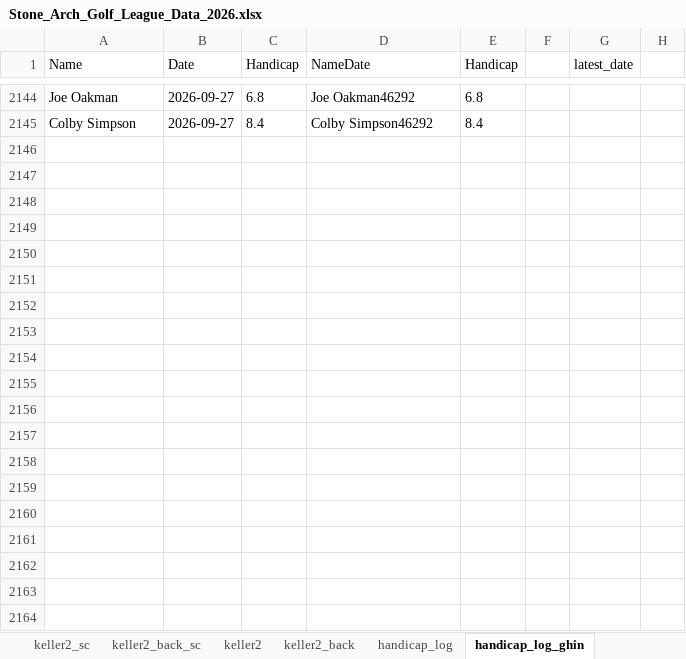
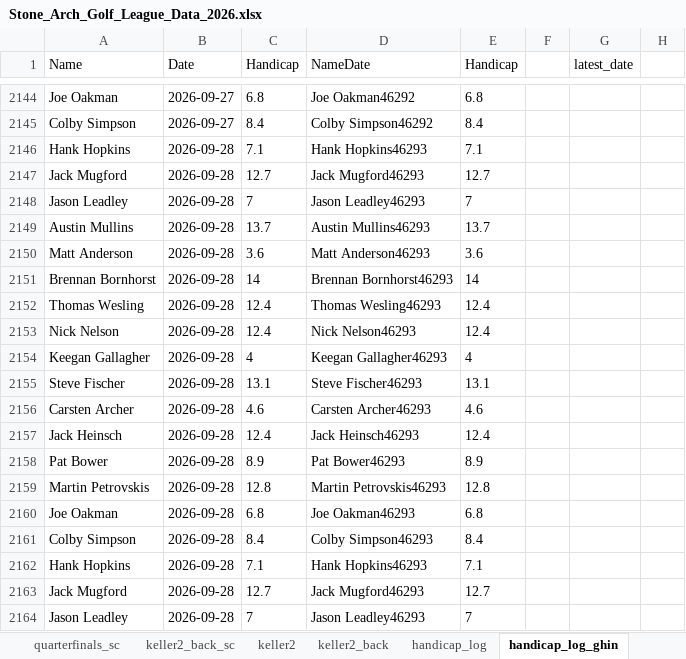
Before and after one commit to hankhopkins/sagl, an Excel workbook: data/Stone_Arch_Golf_League_Data_2026.xlsx, sheet handicap_log_ghin, drawn as a sheet; only a part is shown, gaps mark what is left out; values as stored, in another font and other column widths than the file's, no borders; the diff covers the shown part only; the diff names each change by its address in the sheet, - before the commit and + after, or states it on an @@ line.

```diff
--- a/data/Stone_Arch_Golf_League_Data_2026.xlsx (sheet handicap_log_ghin)
+++ b/data/Stone_Arch_Golf_League_Data_2026.xlsx (sheet handicap_log_ghin)
+sheet tab: quarterfinals_sc
+row 2146: Hank Hopkins | 2026-09-28 | 7.1 | Hank Hopkins46293 | 7.1
+row 2147: Jack Mugford | 2026-09-28 | 12.7 | Jack Mugford46293 | 12.7
+row 2148: Jason Leadley | 2026-09-28 | 7 | Jason Leadley46293 | 7
+row 2149: Austin Mullins | 2026-09-28 | 13.7 | Austin Mullins46293 | 13.7
+row 2150: Matt Anderson | 2026-09-28 | 3.6 | Matt Anderson46293 | 3.6
+row 2151: Brennan Bornhorst | 2026-09-28 | 14 | Brennan Bornhorst46293 | 14
+row 2152: Thomas Wesling | 2026-09-28 | 12.4 | Thomas Wesling46293 | 12.4
+row 2153: Nick Nelson | 2026-09-28 | 12.4 | Nick Nelson46293 | 12.4
+row 2154: Keegan Gallagher | 2026-09-28 | 4 | Keegan Gallagher46293 | 4
+row 2155: Steve Fischer | 2026-09-28 | 13.1 | Steve Fischer46293 | 13.1
+row 2156: Carsten Archer | 2026-09-28 | 4.6 | Carsten Archer46293 | 4.6
+row 2157: Jack Heinsch | 2026-09-28 | 12.4 | Jack Heinsch46293 | 12.4
+row 2158: Pat Bower | 2026-09-28 | 8.9 | Pat Bower46293 | 8.9
+row 2159: Martin Petrovskis | 2026-09-28 | 12.8 | Martin Petrovskis46293 | 12.8
+row 2160: Joe Oakman | 2026-09-28 | 6.8 | Joe Oakman46293 | 6.8
+row 2161: Colby Simpson | 2026-09-28 | 8.4 | Colby Simpson46293 | 8.4
+row 2162: Hank Hopkins | 2026-09-28 | 7.1 | Hank Hopkins46293 | 7.1
+row 2163: Jack Mugford | 2026-09-28 | 12.7 | Jack Mugford46293 | 12.7
+row 2164: Jason Leadley | 2026-09-28 | 7 | Jason Leadley46293 | 7
```
Also changed, not shown: 13 added rows and 2 edited cells elsewhere in this sheet, sheet league_scoring_record, sheet handicap_log, sheet handi_track_data, sheet league_handicap, sheet course_database, sheet keller2_back_sc, 14 more sheets, other sheet tabs, 1 other file.
